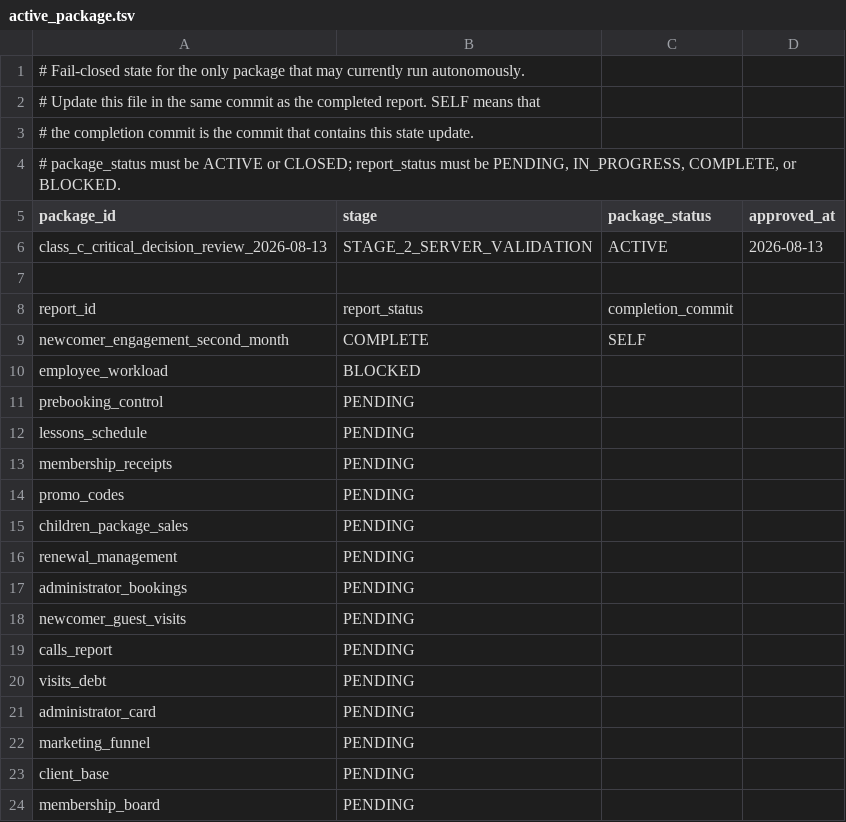
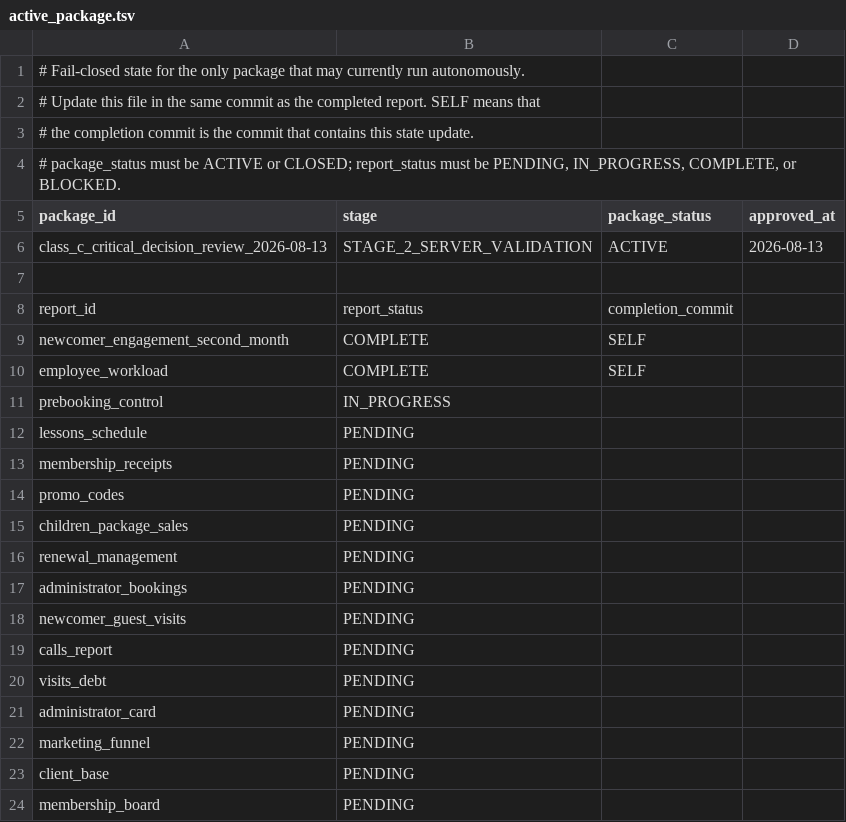
Before and after one commit to ilvkalinin/1c_to_powerBi, a TSV file: .agents/active_package.tsv, drawn as a sheet.

```diff
--- a/.agents/active_package.tsv
+++ b/.agents/active_package.tsv
@@ -9,4 +9,4 @@ report_id	report_status	completion_commit
 newcomer_engagement_second_month	COMPLETE	SELF
-employee_workload	BLOCKED
-prebooking_control	PENDING
+employee_workload	COMPLETE	SELF
+prebooking_control	IN_PROGRESS
 lessons_schedule	PENDING
```
Also changed, not shown: .agents/report_checkpoint_ledger.tsv, 2 other files.
